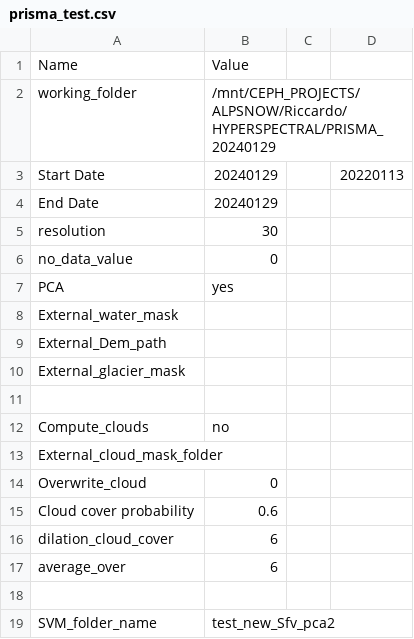
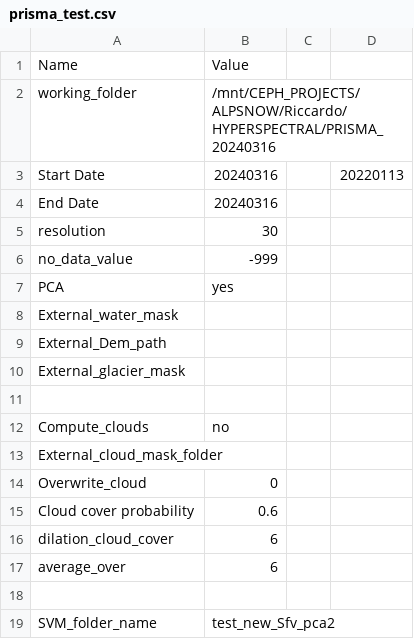
Before and after one commit to bare92/SnowFLAKES, a CSV file: input_csv/prisma_test.csv, drawn as a sheet.

Commit message:
working prisma s2 with png for check

```diff
--- a/input_csv/prisma_test.csv
+++ b/input_csv/prisma_test.csv
@@ -1,7 +1,7 @@
 Name,Value,,
-working_folder,/mnt/CEPH_PROJECTS/ALPSNOW/Riccardo/HYPERSPECTRAL/PRISMA_20240129,,
-Start Date,20240129,,20220113
-End Date,20240129,,
+working_folder,/mnt/CEPH_PROJECTS/ALPSNOW/Riccardo/HYPERSPECTRAL/PRISMA_20240316,,
+Start Date,20240316,,20220113
+End Date,20240316,,
 resolution,30,,
-no_data_value,0,,
+no_data_value,-999,,
 PCA,yes,,
```
Also changed, not shown: 6 other files.
